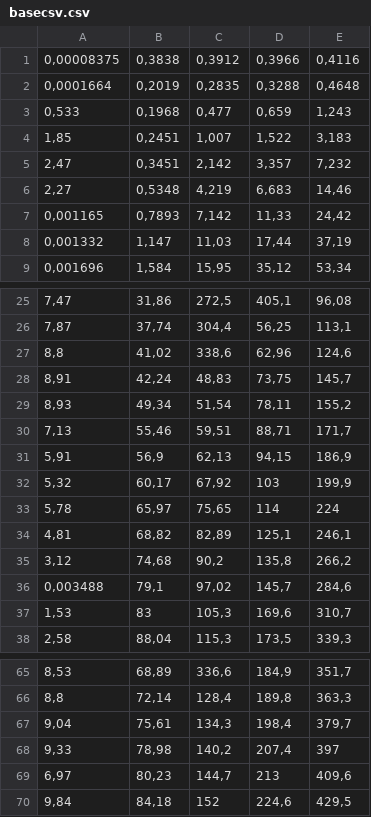
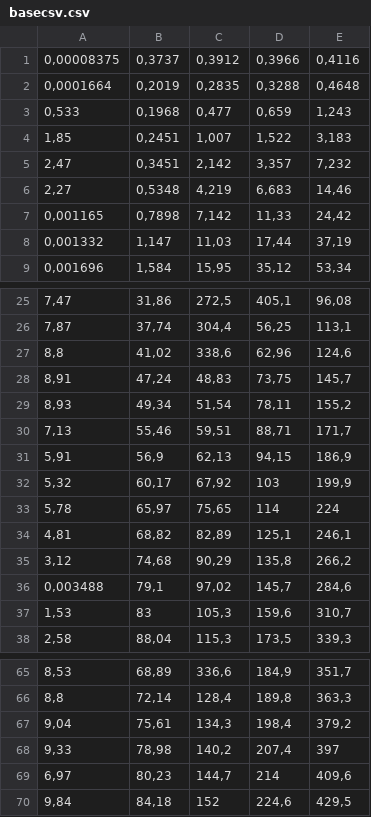
Before and after one commit to bachehe/CharterApp, a CSV file: CharterApp/Data/basecsv.csv, drawn as a sheet; only a part is shown, gaps mark what is left out; the diff covers the shown part only.

```diff
--- a/CharterApp/Data/basecsv.csv
+++ b/CharterApp/Data/basecsv.csv
@@ -1,2 +1,2 @@
-0,00008375;0,3838;0,3912;0,3966;0,4116
+0,00008375;0,3737;0,3912;0,3966;0,4116
 0,0001664;0,2019;0,2835;0,3288;0,4648
@@ -6,3 +6,3 @@
 2,27;0,5348;4,219;6,683;14,46
-0,001165;0,7893;7,142;11,33;24,42
+0,001165;0,7898;7,142;11,33;24,42
 0,001332;1,147;11,03;17,44;37,19
@@ -27,3 +27,3 @@
 8,8;41,02;338,6;62,96;124,6
-8,91;42,24;48,83;73,75;145,7
+8,91;47,24;48,83;73,75;145,7
 8,93;49,34;51,54;78,11;155,2
@@ -34,5 +34,5 @@
 4,81;68,82;82,89;125,1;246,1
-3,12;74,68;90,2;135,8;266,2
+3,12;74,68;90,29;135,8;266,2
 0,003488;79,1;97,02;145,7;284,6
-1,53;83;105,3;169,6;310,7
+1,53;83;105,3;159,6;310,7
 2,58;88,04;115,3;173,5;339,3
@@ -66,5 +66,5 @@
 8,8;72,14;128,4;189,8;363,3
-9,04;75,61;134,3;198,4;379,7
+9,04;75,61;134,3;198,4;379,2
 9,33;78,98;140,2;207,4;397
-6,97;80,23;144,7;213;409,6
+6,97;80,23;144,7;214;409,6
 9,84;84,18;152;224,6;429,5
```
Also changed, not shown: 3 edited cells elsewhere in this file, 10 other files.
